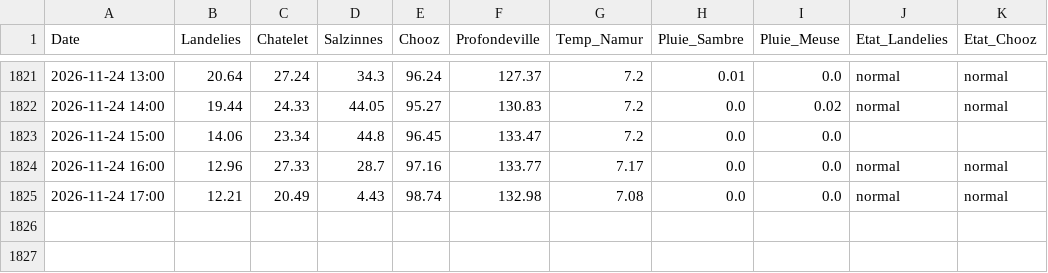
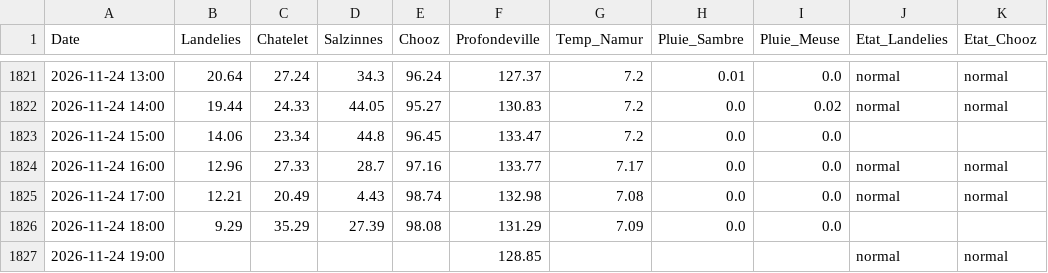
Before and after one commit to clem-tried-it/Guide-peche, a CSV file: data/releves.csv, drawn as a sheet; only a part is shown, gaps mark what is left out; the diff names each change by its address in the sheet, - before the commit and + after, or states it on an @@ line.

```diff
--- a/data/releves.csv
+++ b/data/releves.csv
+row 1826: 2026-11-24 18:00 | 9.29 | 35.29 | 27.39 | 98.08 | 131.29 | 7.09 | 0.0 | 0.0
+row 1827: 2026-11-24 19:00 |  |  |  |  | 128.85 |  |  |  | normal | normal
```
Also changed, not shown: data/historique.csv, data/releves_10j.csv, 1 other file.
